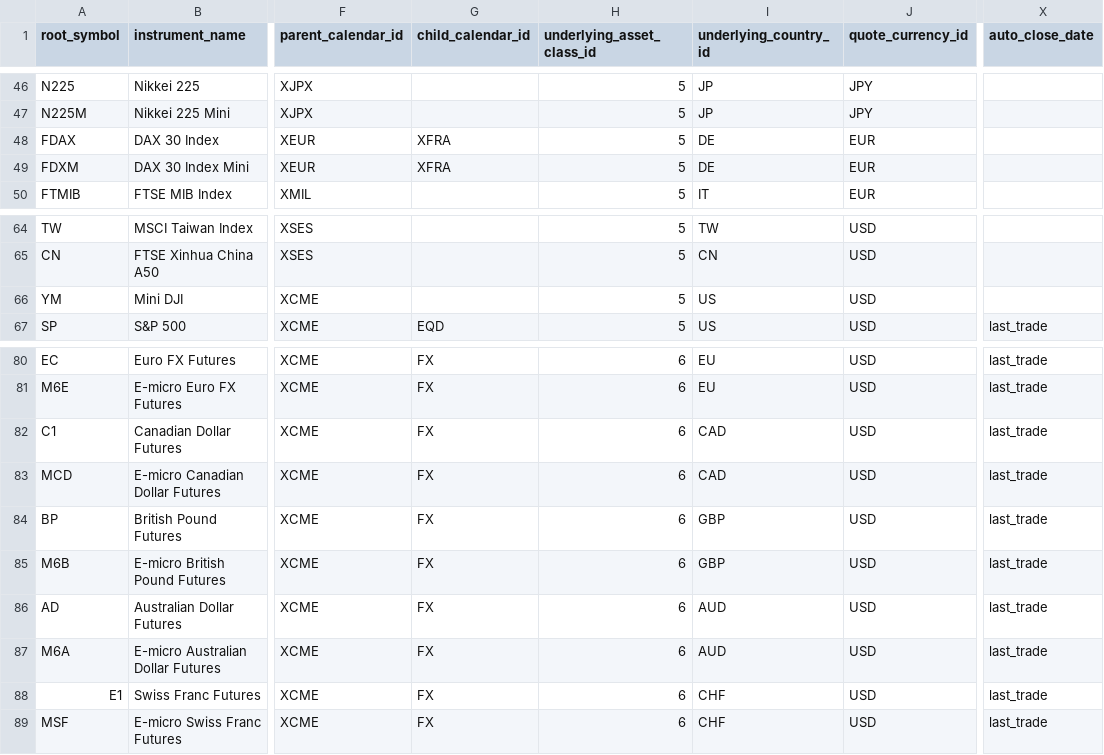
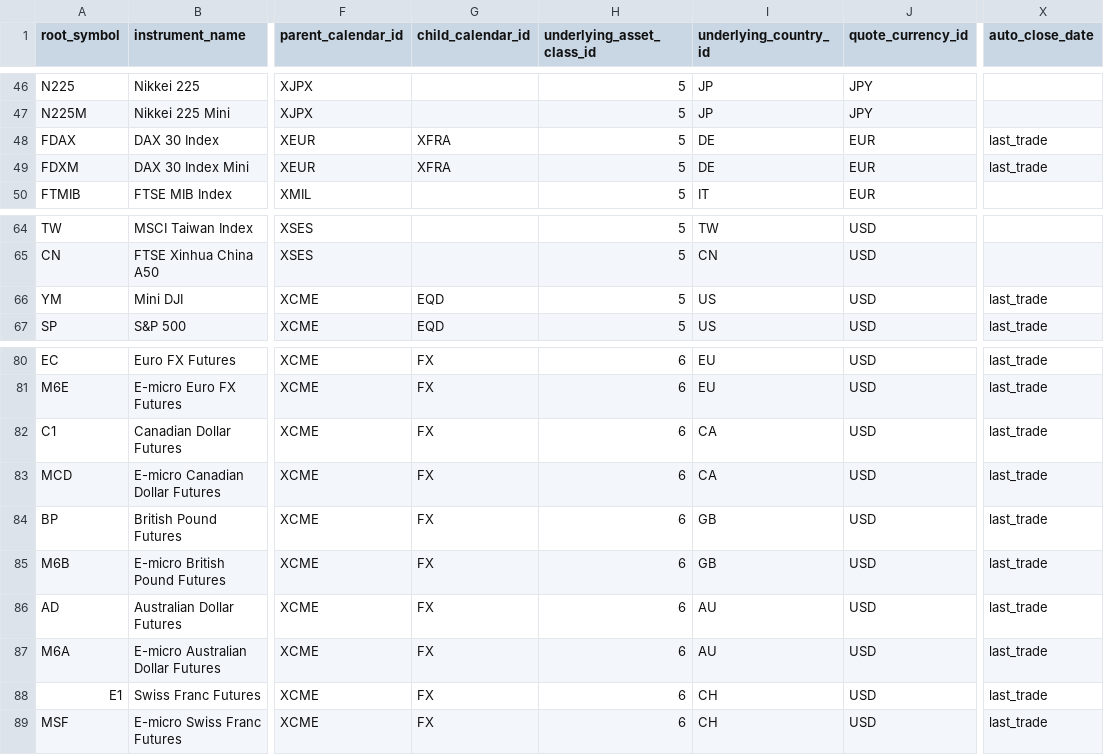
Before and after one commit to dionchu/shogun, a CSV file: shogun/database/_FutureRootTable.csv, drawn as a sheet; only a part is shown, gaps mark what is left out; the diff names each change by its address in the sheet, - before the commit and + after, or states it on an @@ line.

```diff
--- a/shogun/database/_FutureRootTable.csv
+++ b/shogun/database/_FutureRootTable.csv
-X48:X49 (auto_close_date): (empty)
+X48:X49 (auto_close_date): last_trade
-G66 (child_calendar_id): (empty)
+G66 (child_calendar_id): EQD
-X66 (auto_close_date): (empty)
+X66 (auto_close_date): last_trade
-I82:I83 (underlying_country_id): CAD
+I82:I83 (underlying_country_id): CA
-I84:I85 (underlying_country_id): GBP
+I84:I85 (underlying_country_id): GB
-I86:I87 (underlying_country_id): AUD
+I86:I87 (underlying_country_id): AU
-I88:I89 (underlying_country_id): CHF
+I88:I89 (underlying_country_id): CH
```
Also changed, not shown: shogun/database/_FutureRootContractCalendarRules.csv, shogun/database/_InstrumentRouter.csv, 14 other files.
